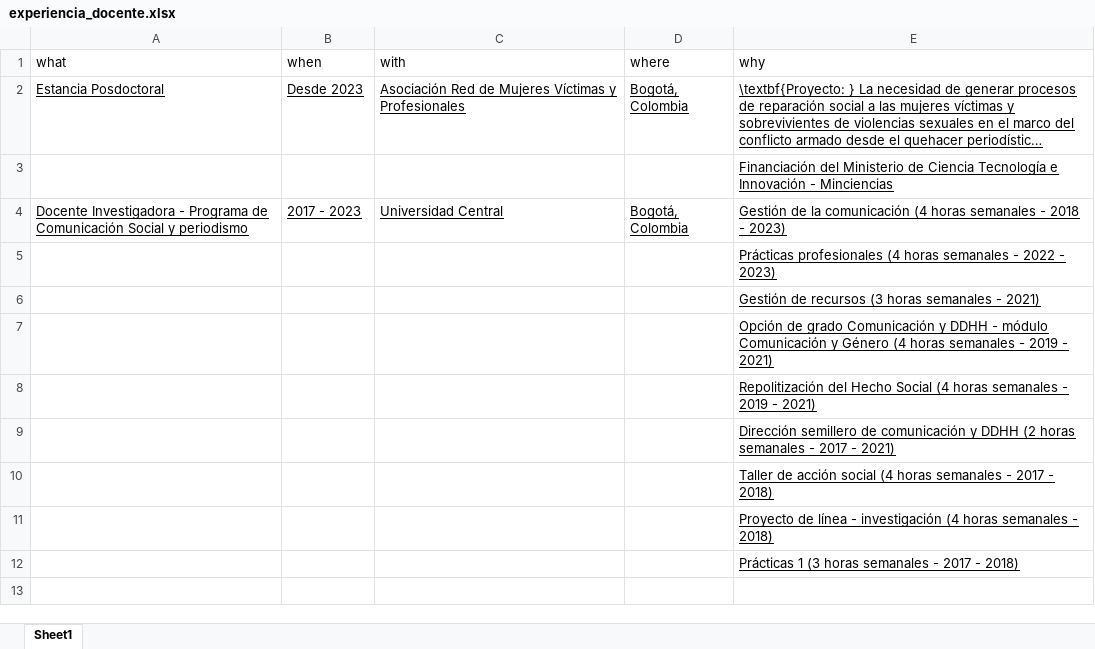
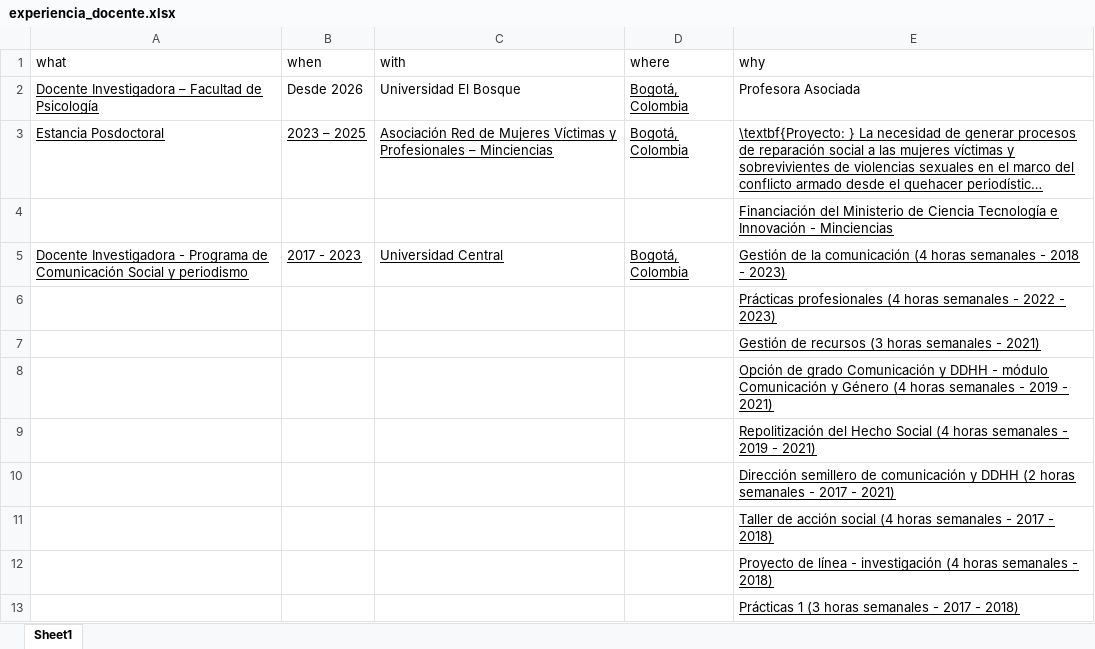
Before and after one commit to monicaeche/HV, an Excel workbook: PDF/data/experiencia_docente.xlsx, sheet Sheet1, drawn as a sheet; long unchanged cells end in …; values as stored, in another font and other column widths than the file's, no borders; addresses are those after the commit; the diff names each change by its address in the sheet, - before the commit and + after, or states it on an @@ line.

```diff
--- a/PDF/data/experiencia_docente.xlsx (sheet Sheet1)
+++ b/PDF/data/experiencia_docente.xlsx (sheet Sheet1)
+row 2: Docente Investigadora – Facultad de Psicología | Desde 2026 | Universidad El Bosque | Bogotá, Colombia | Profesora Asociada
-B3 (when): Desde 2023
+B3 (when): 2023 – 2025
-C3 (with): …y Profesionales
+C3 (with): …y Profesionales – Minciencias
```
Also changed, not shown: PDF/data/eventos.xlsx, PDF/data/experiencia_laboral_docente.xlsx, 20 other files.
